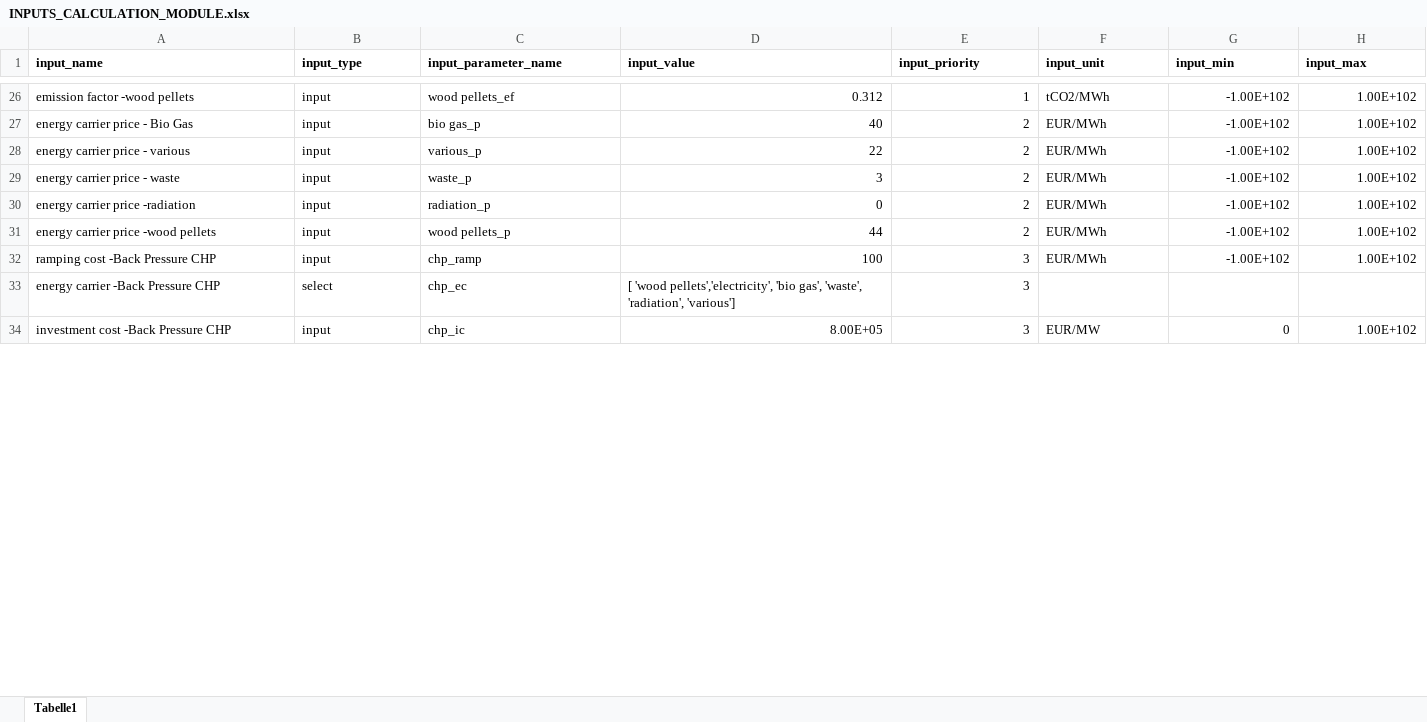
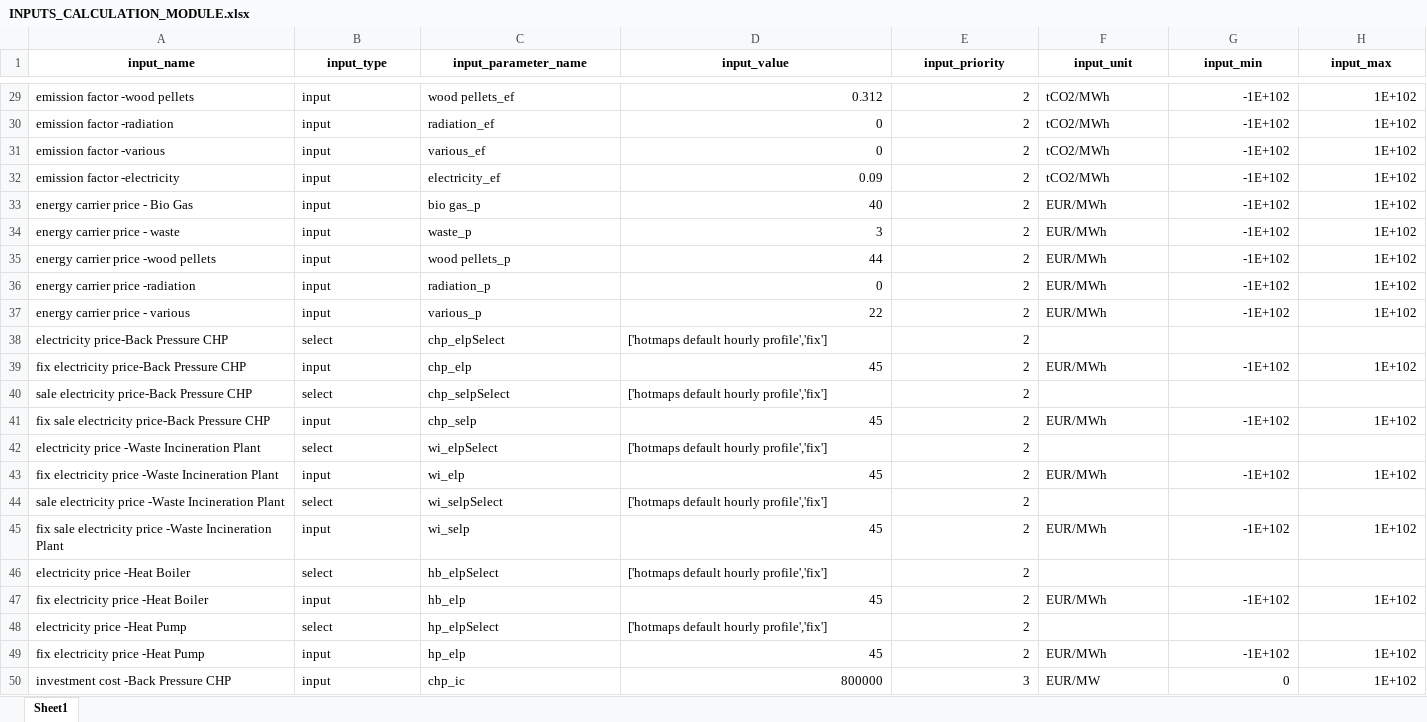
Before and after one commit to HotMaps/dispatch_module, an Excel workbook: cm/app/api_v1/my_calculation_module_directory/input_data/INPUTS_CALCULATION_MODULE.xlsx, sheet Sheet1, drawn as a sheet; only a part is shown, gaps mark what is left out; values as stored, in another font and other column widths than the file's, no borders; removed rows and columns are numbered as before the commit, all else as after; the diff covers the shown part only; the diff names each change by its address in the sheet, - before the commit and + after, or states it on an @@ line.

Commit message:
reorder inputs 2

```diff
--- a/cm/app/api_v1/my_calculation_module_directory/input_data/INPUTS_CALCULATION_MODULE.xlsx (sheet Sheet1)
+++ b/cm/app/api_v1/my_calculation_module_directory/input_data/INPUTS_CALCULATION_MODULE.xlsx (sheet Sheet1)
-sheet tab: Tabelle1
+sheet tab: Sheet1
-A1:H1 alignment: left
+A1:H1 alignment: center
-E29 (input_priority): 1
+E29 (input_priority): 2
-G29 (input_min): -1.00E+102
+G29 (input_min): -1E+102
-H29 (input_max): 1.00E+102
+H29 (input_max): 1E+102
+row 30: emission factor -radiation | input | radiation_ef | 0 | 2 | tCO2/MWh | -1E+102 | 1E+102
+row 31: emission factor -various | input | various_ef | 0 | 2 | tCO2/MWh | -1E+102 | 1E+102
+row 32: emission factor -electricity | input | electricity_ef | 0.09 | 2 | tCO2/MWh | -1E+102 | 1E+102
-G33 (input_min): -1.00E+102
+G33 (input_min): -1E+102
-H33 (input_max): 1.00E+102
+H33 (input_max): 1E+102
-row 28: energy carrier price - various | input | various_p | 22 | 2 | EUR/MWh | -1.00E+102 | 1.00E+102
-G34 (input_min): -1.00E+102
+G34 (input_min): -1E+102
-H34 (input_max): 1.00E+102
+H34 (input_max): 1E+102
-row 30: energy carrier price -radiation | input | radiation_p | 0 | 2 | EUR/MWh | -1.00E+102 | 1.00E+102
-G35 (input_min): -1.00E+102
+G35 (input_min): -1E+102
-H35 (input_max): 1.00E+102
+H35 (input_max): 1E+102
-row 32: ramping cost -Back Pressure CHP | input | chp_ramp | 100 | 3 | EUR/MWh | -1.00E+102 | 1.00E+102
-row 33: energy carrier -Back Pressure CHP | select | chp_ec | [ 'wood pellets','electricity', 'bio gas', 'waste', 'radiation', 'various'] | 3
+row 36: energy carrier price -radiation | input | radiation_p | 0 | 2 | EUR/MWh | -1E+102 | 1E+102
+row 37: energy carrier price - various | input | various_p | 22 | 2 | EUR/MWh | -1E+102 | 1E+102
+row 38: electricity price-Back Pressure CHP | select | chp_elpSelect | ['hotmaps default hourly profile','fix'] | 2
+row 39: fix electricity price-Back Pressure CHP | input | chp_elp | 45 | 2 | EUR/MWh | -1E+102 | 1E+102
+row 40: sale electricity price-Back Pressure CHP | select | chp_selpSelect | ['hotmaps default hourly profile','fix'] | 2
+row 41: fix sale electricity price-Back Pressure CHP | input | chp_selp | 45 | 2 | EUR/MWh | -1E+102 | 1E+102
+row 42: electricity price -Waste Incineration Plant | select | wi_elpSelect | ['hotmaps default hourly profile','fix'] | 2
+row 43: fix electricity price -Waste Incineration Plant | input | wi_elp | 45 | 2 | EUR/MWh | -1E+102 | 1E+102
+row 44: sale electricity price -Waste Incineration Plant | select | wi_selpSelect | ['hotmaps default hourly profile','fix'] | 2
+row 45: fix sale electricity price -Waste Incineration Plant | input | wi_selp | 45 | 2 | EUR/MWh | -1E+102 | 1E+102
+row 46: electricity price -Heat Boiler | select | hb_elpSelect | ['hotmaps default hourly profile','fix'] | 2
+row 47: fix electricity price -Heat Boiler | input | hb_elp | 45 | 2 | EUR/MWh | -1E+102 | 1E+102
+row 48: electricity price -Heat Pump | select | hp_elpSelect | ['hotmaps default hourly profile','fix'] | 2
+row 49: fix electricity price -Heat Pump | input | hp_elp | 45 | 2 | EUR/MWh | -1E+102 | 1E+102
-D50 (input_value): 8.00E+05
+D50 (input_value): 800000
-H50 (input_max): 1.00E+102
+H50 (input_max): 1E+102
```
Also changed, not shown: 17 added rows, 30 removed rows, 2 moved rows and 28 edited cells elsewhere in this sheet, 3 other files.
